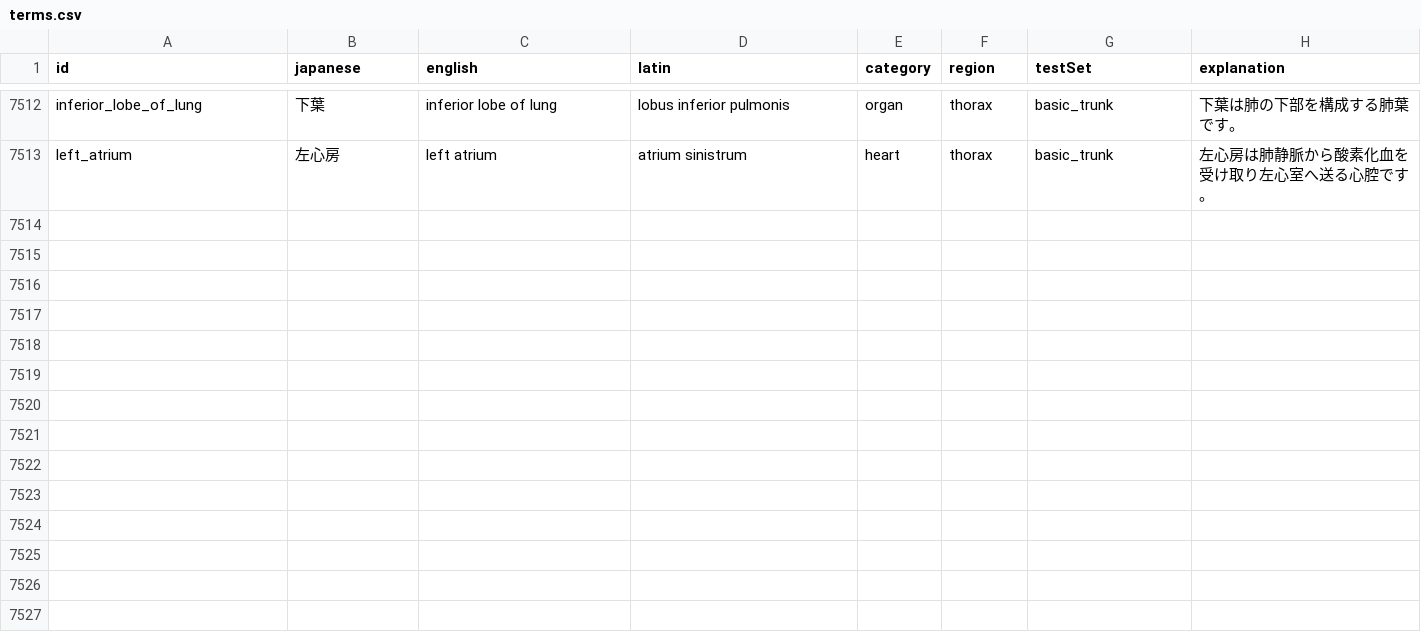
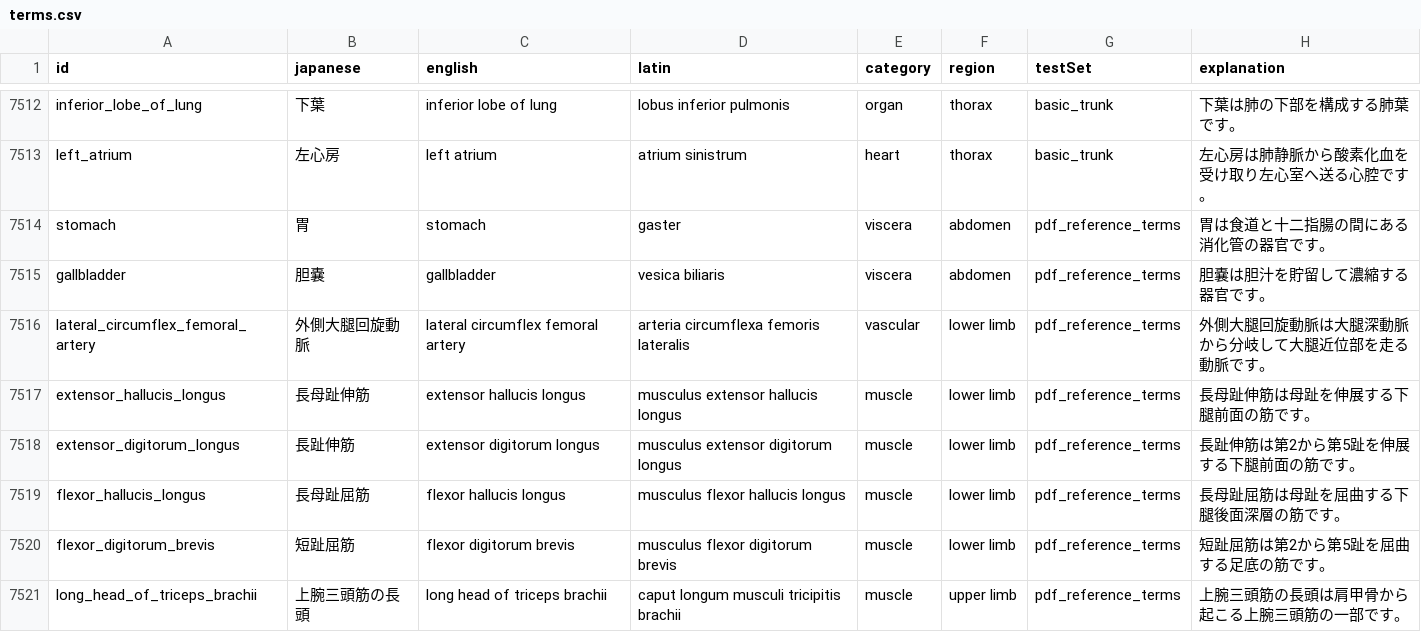
Before and after one commit to SatoruMuro/anatodrill, a CSV file: content/csv/terms.csv, drawn as a sheet; only a part is shown, gaps mark what is left out; the diff covers the shown part only.

Commit message:
Add Gray index terms and heart plate labels

```diff
--- a/content/csv/terms.csv
+++ b/content/csv/terms.csv
@@ -7513 +7513,9 @@ inferior_lobe_of_lung,下葉,inferior lobe of lung,lobus inferior pulmonis,organ
 left_atrium,左心房,left atrium,atrium sinistrum,heart,thorax,basic_trunk,左心房は肺静脈から酸素化血を受け取り左心室へ送る心腔です。
+stomach,胃,stomach,gaster,viscera,abdomen,pdf_reference_terms,胃は食道と十二指腸の間にある消化管の器官です。
+gallbladder,胆嚢,gallbladder,vesica biliaris,viscera,abdomen,pdf_reference_terms,胆嚢は胆汁を貯留して濃縮する器官です。
+lateral_circumflex_femoral_artery,外側大腿回旋動脈,lateral circumflex femoral artery,arteria circumflexa femoris lateralis,vascular,lower limb,pdf_reference_terms,外側大腿回旋動脈は大腿深動脈から分岐して大腿近位部を走る動脈です。
+extensor_hallucis_longus,長母趾伸筋,extensor hallucis longus,musculus extensor hallucis longus,muscle,lower limb,pdf_reference_terms,長母趾伸筋は母趾を伸展する下腿前面の筋です。
+extensor_digitorum_longus,長趾伸筋,extensor digitorum longus,musculus extensor digitorum longus,muscle,lower limb,pdf_reference_terms,長趾伸筋は第2から第5趾を伸展する下腿前面の筋です。
+flexor_hallucis_longus,長母趾屈筋,flexor hallucis longus,musculus flexor hallucis longus,muscle,lower limb,pdf_reference_terms,長母趾屈筋は母趾を屈曲する下腿後面深層の筋です。
+flexor_digitorum_brevis,短趾屈筋,flexor digitorum brevis,musculus flexor digitorum brevis,muscle,lower limb,pdf_reference_terms,短趾屈筋は第2から第5趾を屈曲する足底の筋です。
+long_head_of_triceps_brachii,上腕三頭筋の長頭,long head of triceps brachii,caput longum musculi tricipitis brachii,muscle,upper limb,pdf_reference_terms,上腕三頭筋の長頭は肩甲骨から起こる上腕三頭筋の一部です。
```
Also changed, not shown: 8 added rows and 28 edited cells elsewhere in this file, content/csv/image_labels.csv, 5 other files.
